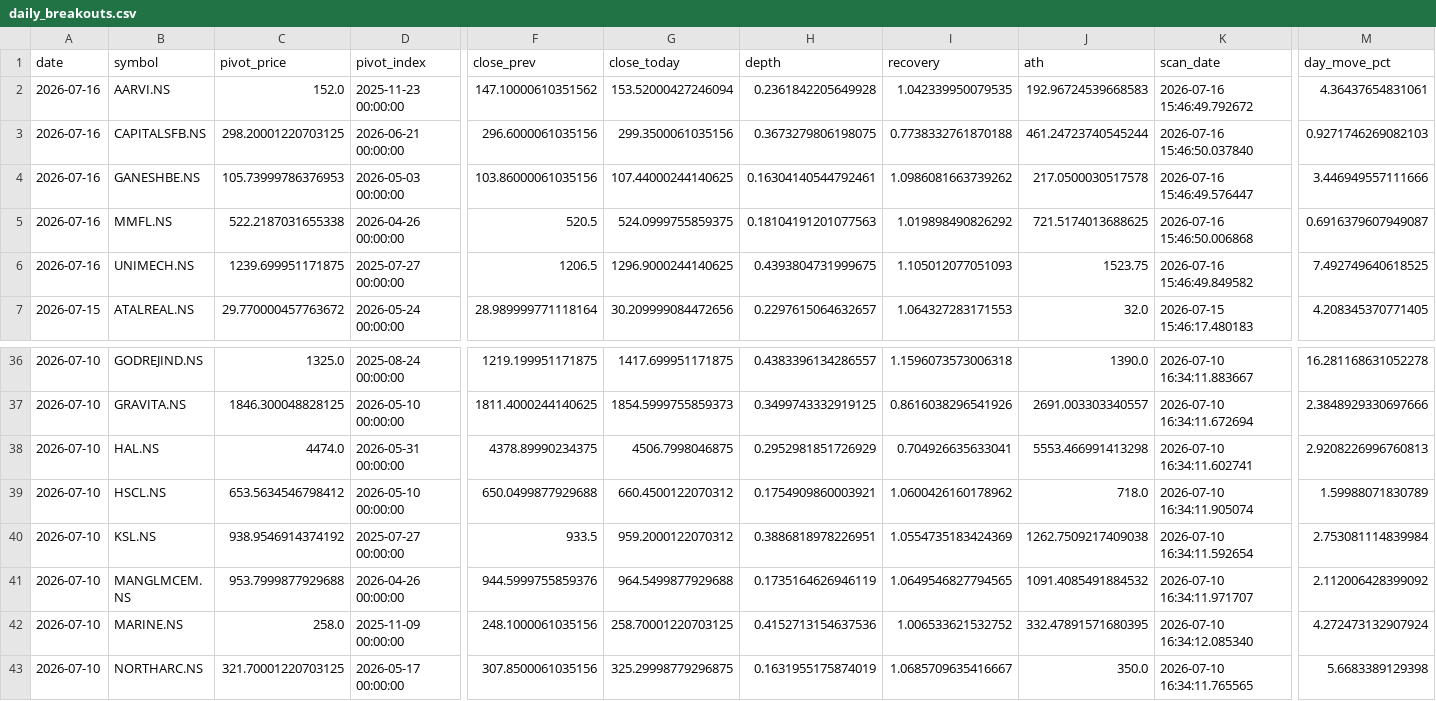
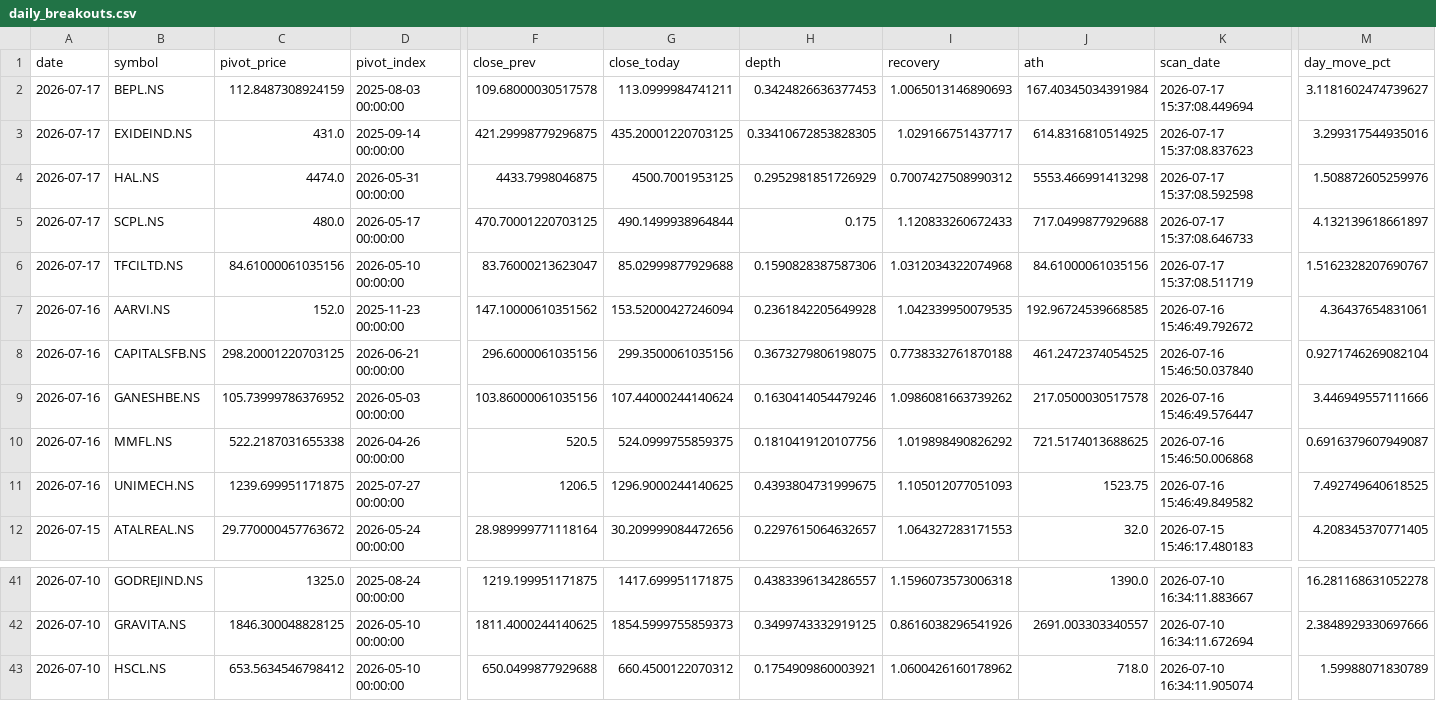
Before and after one commit to praveenyadav61/strategies, a CSV file: data/daily_breakouts.csv, drawn as a sheet; only a part is shown, gaps mark what is left out; the shorter side is filled out with more unchanged rows; removed rows and columns are numbered as before the commit, all else as after; rows hold the shown columns only; the diff names each change by its address in the sheet, - before the commit and + after, or states it on an @@ line.

```diff
--- a/data/daily_breakouts.csv
+++ b/data/daily_breakouts.csv
+row 2: 2026-07-17 | BEPL.NS | 112.8487308924159 | 2025-08-03 00:00:00 | 109.68000030517578 | 113.0999984741211 | 0.3424826636377453 | 1.0065013146890693 | 167.40345034391984 | 2026-07-17 15:37:08.449694 | 3.1181602474739627
+row 3: 2026-07-17 | EXIDEIND.NS | 431.0 | 2025-09-14 00:00:00 | 421.29998779296875 | 435.20001220703125 | 0.33410672853828305 | 1.029166751437717 | 614.8316810514925 | 2026-07-17 15:37:08.837623 | 3.299317544935016
+row 4: 2026-07-17 | HAL.NS | 4474.0 | 2026-05-31 00:00:00 | 4433.7998046875 | 4500.7001953125 | 0.2952981851726929 | 0.7007427508990312 | 5553.466991413298 | 2026-07-17 15:37:08.592598 | 1.508872605259976
+row 5: 2026-07-17 | SCPL.NS | 480.0 | 2026-05-17 00:00:00 | 470.70001220703125 | 490.1499938964844 | 0.175 | 1.120833260672433 | 717.0499877929688 | 2026-07-17 15:37:08.646733 | 4.132139618661897
+row 6: 2026-07-17 | TFCILTD.NS | 84.61000061035156 | 2026-05-10 00:00:00 | 83.76000213623047 | 85.02999877929688 | 0.1590828387587306 | 1.0312034322074968 | 84.61000061035156 | 2026-07-17 15:37:08.511719 | 1.5162328207690767
-J7 (ath): 192.96724539668583
+J7 (ath): 192.96724539668585
-J8 (ath): 461.24723740545244
+J8 (ath): 461.2472374054525
-M8 (day_move_pct): 0.9271746269082103
+M8 (day_move_pct): 0.9271746269082104
-C9 (pivot_price): 105.73999786376953
+C9 (pivot_price): 105.73999786376952
-G9 (close_today): 107.44000244140625
+G9 (close_today): 107.44000244140624
-H9 (depth): 0.16304140544792461
+H9 (depth): 0.1630414054479246
-H10 (depth): 0.18104191201077563
+H10 (depth): 0.1810419120107756
-row 38: 2026-07-10 | HAL.NS | 4474.0 | 2026-05-31 00:00:00 | 4378.89990234375 | 4506.7998046875 | 0.2952981851726929 | 0.704926635633041 | 5553.466991413298 | 2026-07-10 16:34:11.602741 | 2.9208226996760813
```
